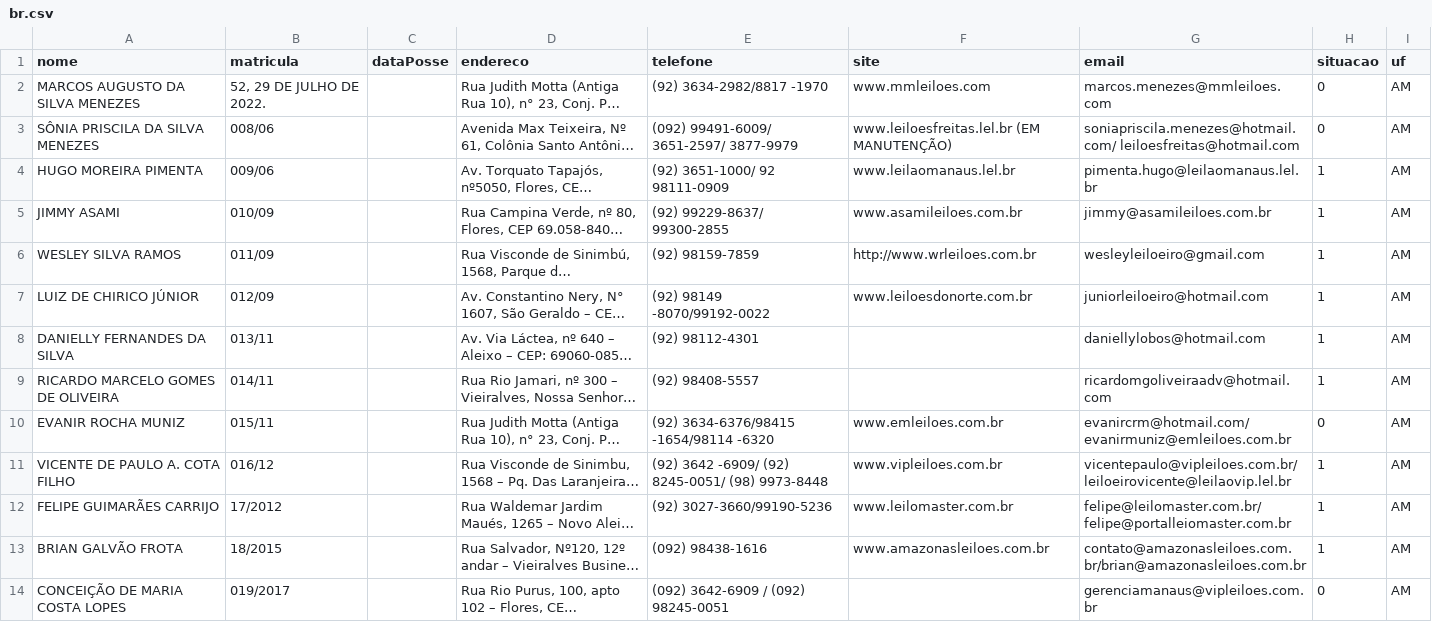
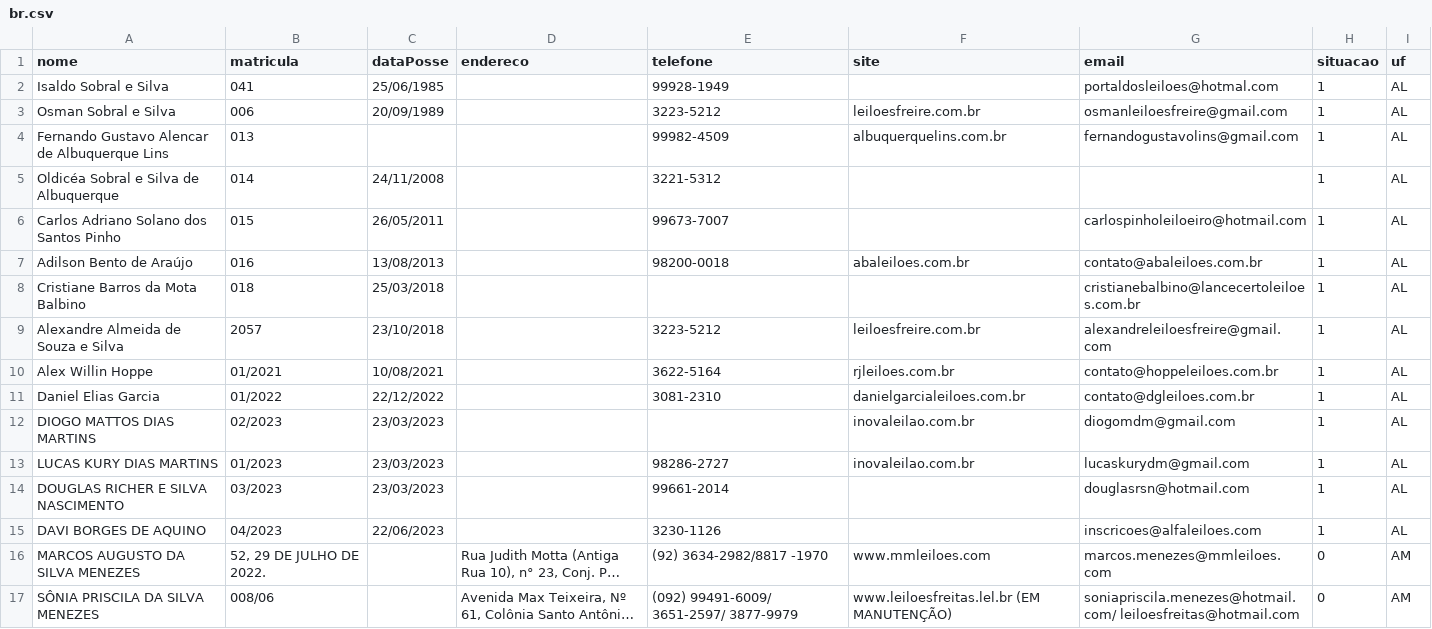
Before and after one commit to suporteleiloes/webscriptingLeiloeiro, a CSV file: csv/br.csv, drawn as a sheet; only a part is shown; the shorter side is filled out with more unchanged rows; long unchanged cells end in …; the diff names each change by its address in the sheet, - before the commit and + after, or states it on an @@ line.

```diff
--- a/csv/br.csv
+++ b/csv/br.csv
+row 2: Isaldo Sobral e Silva | 041 | 25/06/1985 |  | 99928-1949 |  | portaldosleiloes@hotmal.com | 1 | AL
+row 3: Osman Sobral e Silva | 006 | 20/09/1989 |  | 3223-5212 | leiloesfreire.com.br | osmanleiloesfreire@gmail.com | 1 | AL
+row 4: Fernando Gustavo Alencar de Albuquerque Lins | 013 |  |  | 99982-4509 | albuquerquelins.com.br | fernandogustavolins@gmail.com | 1 | AL
+row 5: Oldicéa Sobral e Silva de Albuquerque | 014 | 24/11/2008 |  | 3221-5312 |  |  | 1 | AL
+row 6: Carlos Adriano Solano dos Santos Pinho | 015 | 26/05/2011 |  | 99673-7007 |  | carlospinholeiloeiro@hotmail.com | 1 | AL
+row 7: Adilson Bento de Araújo | 016 | 13/08/2013 |  | 98200-0018 | abaleiloes.com.br | contato@abaleiloes.com.br | 1 | AL
+row 8: Cristiane Barros da Mota Balbino | 018 | 25/03/2018 |  |  |  | cristianebalbino@lancecertoleiloes.com.br | 1 | AL
+row 9: Alexandre Almeida de Souza e Silva | 2057 | 23/10/2018 |  | 3223-5212 | leiloesfreire.com.br | alexandreleiloesfreire@gmail.com | 1 | AL
+row 10: Alex Willin Hoppe | 01/2021 | 10/08/2021 |  | 3622-5164 | rjleiloes.com.br | contato@hoppeleiloes.com.br | 1 | AL
+row 11: Daniel Elias Garcia | 01/2022 | 22/12/2022 |  | 3081-2310 | danielgarcialeiloes.com.br | contato@dgleiloes.com.br | 1 | AL
+row 12: DIOGO MATTOS DIAS MARTINS | 02/2023 | 23/03/2023 |  |  | inovaleilao.com.br | diogomdm@gmail.com | 1 | AL
+row 13: LUCAS KURY DIAS MARTINS | 01/2023 | 23/03/2023 |  | 98286-2727 | inovaleilao.com.br | lucaskurydm@gmail.com | 1 | AL
+row 14: DOUGLAS RICHER E SILVA NASCIMENTO | 03/2023 | 23/03/2023 |  | 99661-2014 |  | douglasrsn@hotmail.com | 1 | AL
+row 15: DAVI BORGES DE AQUINO | 04/2023 | 22/06/2023 |  | 3230-1126 |  | inscricoes@alfaleiloes.com | 1 | AL
```
Also changed, not shown: 1 other file.
